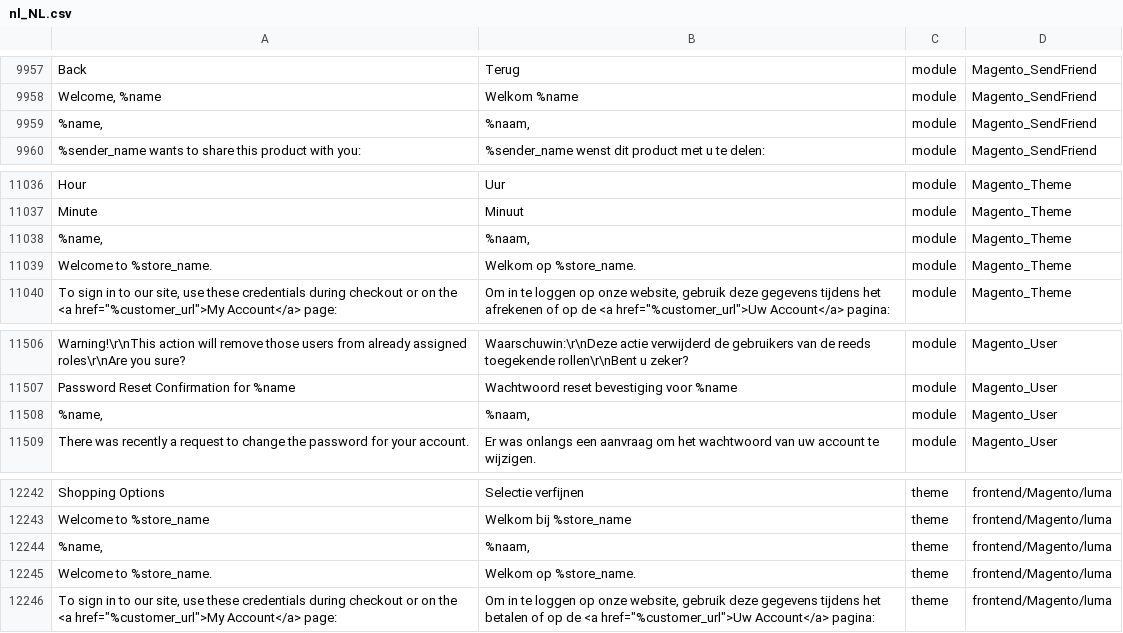
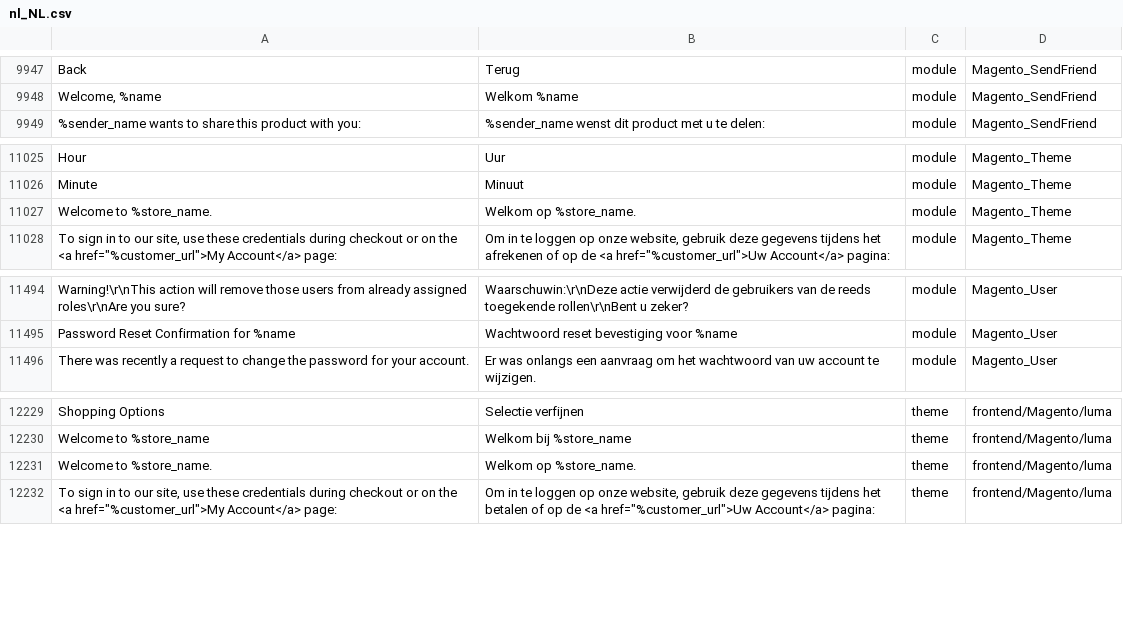
Before and after one commit to ho-nl/magento2-nl_NL, a CSV file: nl_NL.csv, drawn as a sheet; only a part is shown, gaps mark what is left out; the diff covers the shown part only; the diff names each change by its address in the sheet, - before the commit and + after, or states it on an @@ line.

Commit message:
Bugfix: do not translate variable names

```diff
--- a/nl_NL.csv
+++ b/nl_NL.csv
-row 9959: %name, | %naam, | module | Magento_SendFriend
-row 11038: %name, | %naam, | module | Magento_Theme
-row 11508: %name, | %naam, | module | Magento_User
-row 12244: %name, | %naam, | theme | frontend/Magento/luma
```
Also changed, not shown: 10 removed rows elsewhere in this file.
